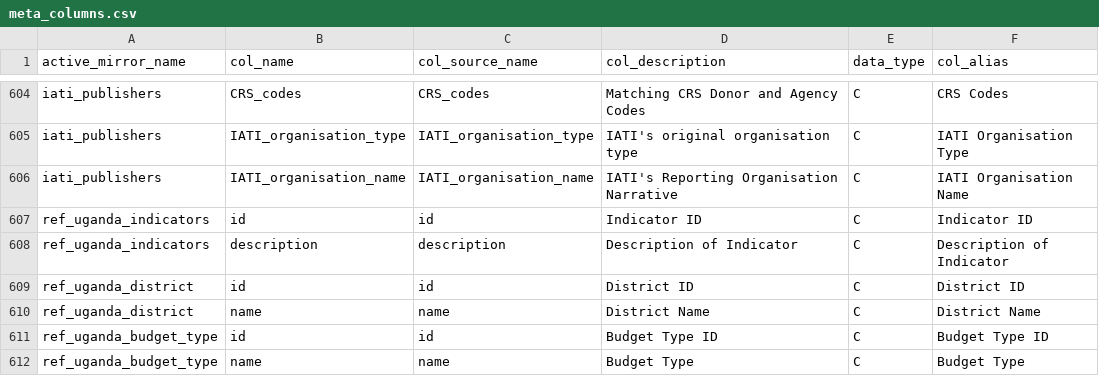
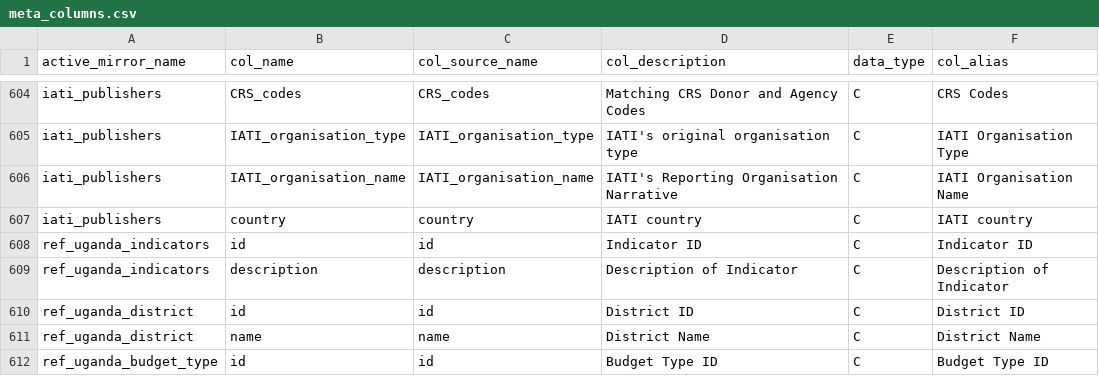
Before and after one commit to devinit/ddw-data-update-configs, a CSV file: manual/CSV/meta_columns.csv, drawn as a sheet; only a part is shown, gaps mark what is left out; the shorter side is filled out with more unchanged rows; the diff names each change by its address in the sheet, - before the commit and + after, or states it on an @@ line.

Commit message:
Update meta_columns.csv

```diff
--- a/manual/CSV/meta_columns.csv
+++ b/manual/CSV/meta_columns.csv
+row 607: iati_publishers | country | country | IATI country | C | IATI country
```
